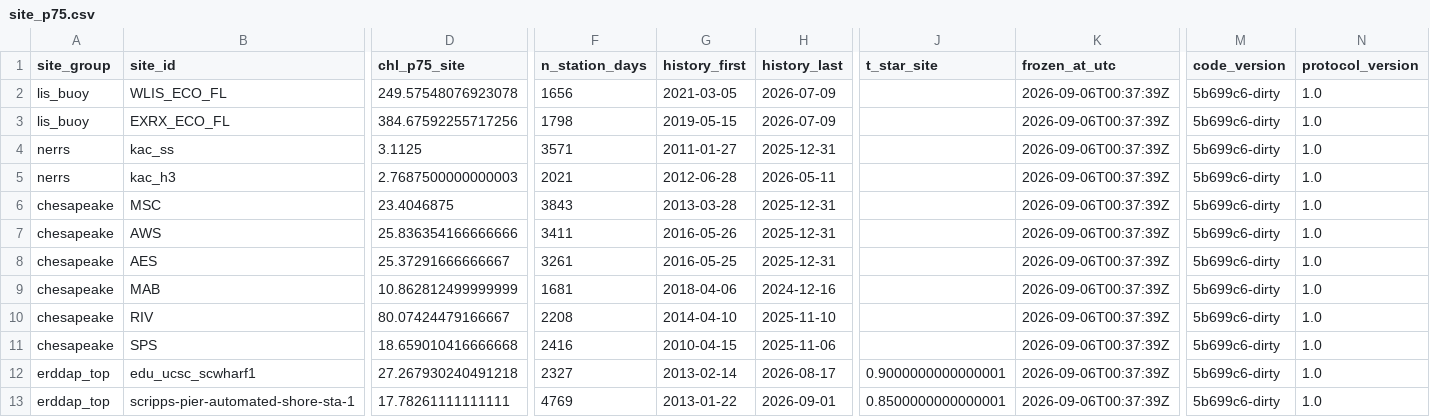
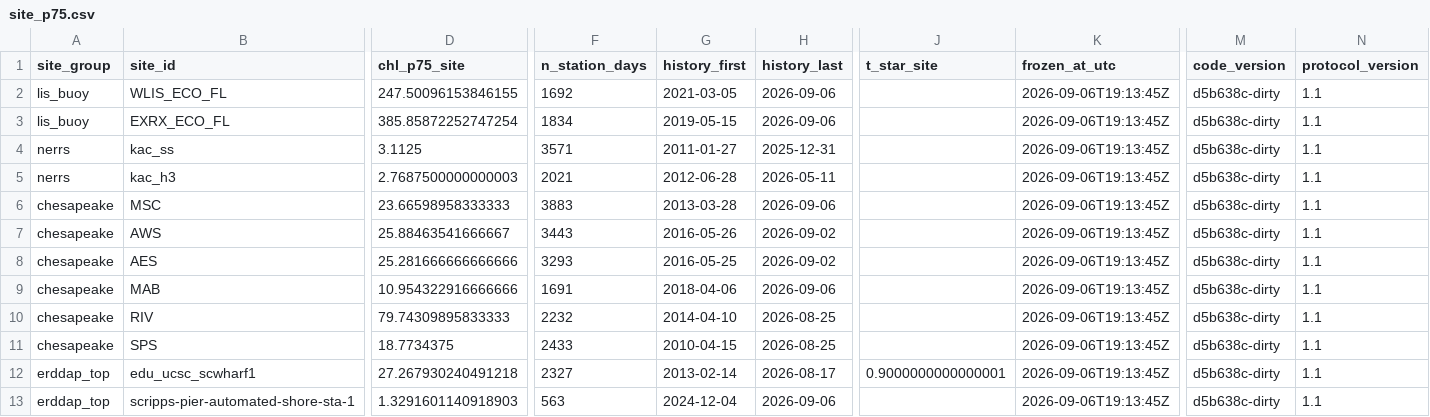
Before and after one commit to vihaan-goyal/hab-bloom-predictor-narragansett, a CSV file: data/prospective/site_p75.csv, drawn as a sheet; only a part is shown, gaps mark what is left out; the diff covers the shown part only; the diff names each change by its address in the sheet, - before the commit and + after, or states it on an @@ line.

```diff
--- a/data/prospective/site_p75.csv
+++ b/data/prospective/site_p75.csv
-D2 (chl_p75_site): 249.57548076923078
+D2 (chl_p75_site): 247.50096153846155
-F2 (n_station_days): 1656
+F2 (n_station_days): 1692
-H2:H3 (history_last): 2026-07-09
+H2:H3 (history_last): 2026-09-06
-K2:K13 (frozen_at_utc): 2026-09-06T00:37:39Z
+K2:K13 (frozen_at_utc): 2026-09-06T19:13:45Z
-M2:M13 (code_version): 5b699c6-dirty
+M2:M13 (code_version): d5b638c-dirty
-N2:N13 (protocol_version): 1.0
+N2:N13 (protocol_version): 1.1
-D3 (chl_p75_site): 384.67592255717256
+D3 (chl_p75_site): 385.85872252747254
-F3 (n_station_days): 1798
+F3 (n_station_days): 1834
-D6 (chl_p75_site): 23.4046875
+D6 (chl_p75_site): 23.66598958333333
-F6 (n_station_days): 3843
+F6 (n_station_days): 3883
-H6 (history_last): 2025-12-31
+H6 (history_last): 2026-09-06
-D7 (chl_p75_site): 25.836354166666666
+D7 (chl_p75_site): 25.88463541666667
-F7 (n_station_days): 3411
+F7 (n_station_days): 3443
-H7:H8 (history_last): 2025-12-31
+H7:H8 (history_last): 2026-09-02
-D8 (chl_p75_site): 25.37291666666667
+D8 (chl_p75_site): 25.281666666666666
-F8 (n_station_days): 3261
+F8 (n_station_days): 3293
-D9 (chl_p75_site): 10.862812499999999
+D9 (chl_p75_site): 10.954322916666666
-F9 (n_station_days): 1681
+F9 (n_station_days): 1691
-H9 (history_last): 2024-12-16
+H9 (history_last): 2026-09-06
-D10 (chl_p75_site): 80.07424479166667
+D10 (chl_p75_site): 79.74309895833333
-F10 (n_station_days): 2208
+F10 (n_station_days): 2232
-H10 (history_last): 2025-11-10
+H10 (history_last): 2026-08-25
-D11 (chl_p75_site): 18.659010416666668
+D11 (chl_p75_site): 18.7734375
-F11 (n_station_days): 2416
+F11 (n_station_days): 2433
-H11 (history_last): 2025-11-06
+H11 (history_last): 2026-08-25
-D13 (chl_p75_site): 17.78261111111111
+D13 (chl_p75_site): 1.3291601140918903
-F13 (n_station_days): 4769
+F13 (n_station_days): 563
-G13 (history_first): 2013-01-22
+G13 (history_first): 2024-12-04
-H13 (history_last): 2026-09-01
+H13 (history_last): 2026-09-06
-J13 (t_star_site): 0.8500000000000001
+J13 (t_star_site): (empty)
```
Also changed, not shown: 42 edited cells elsewhere in this file, 7 other files.
